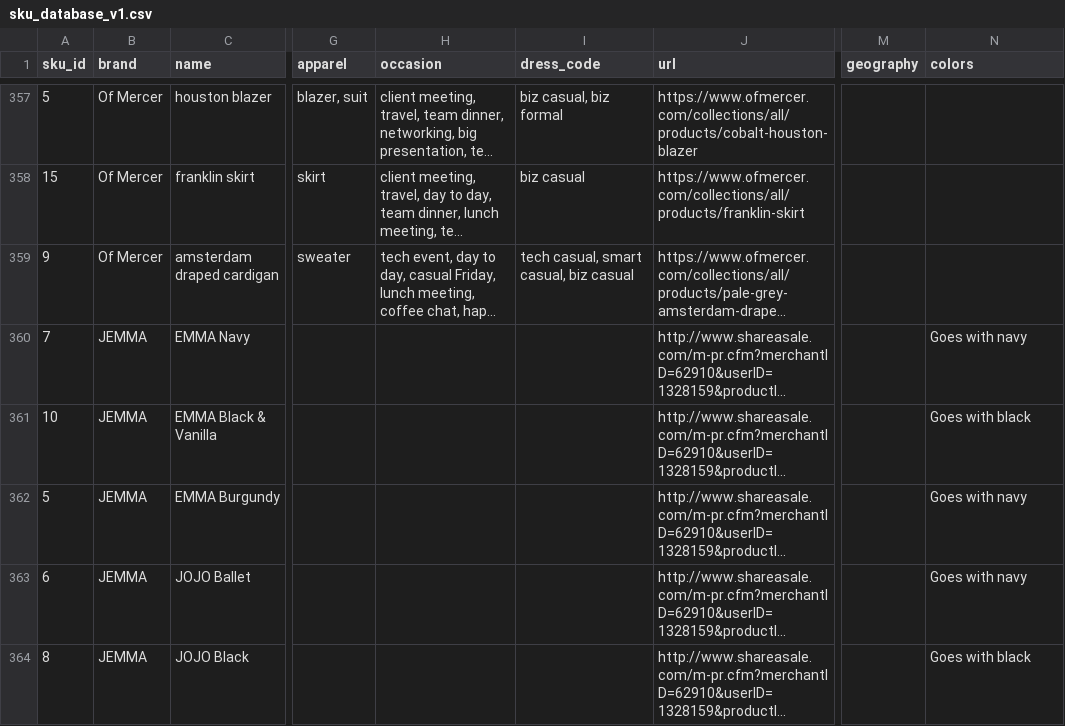
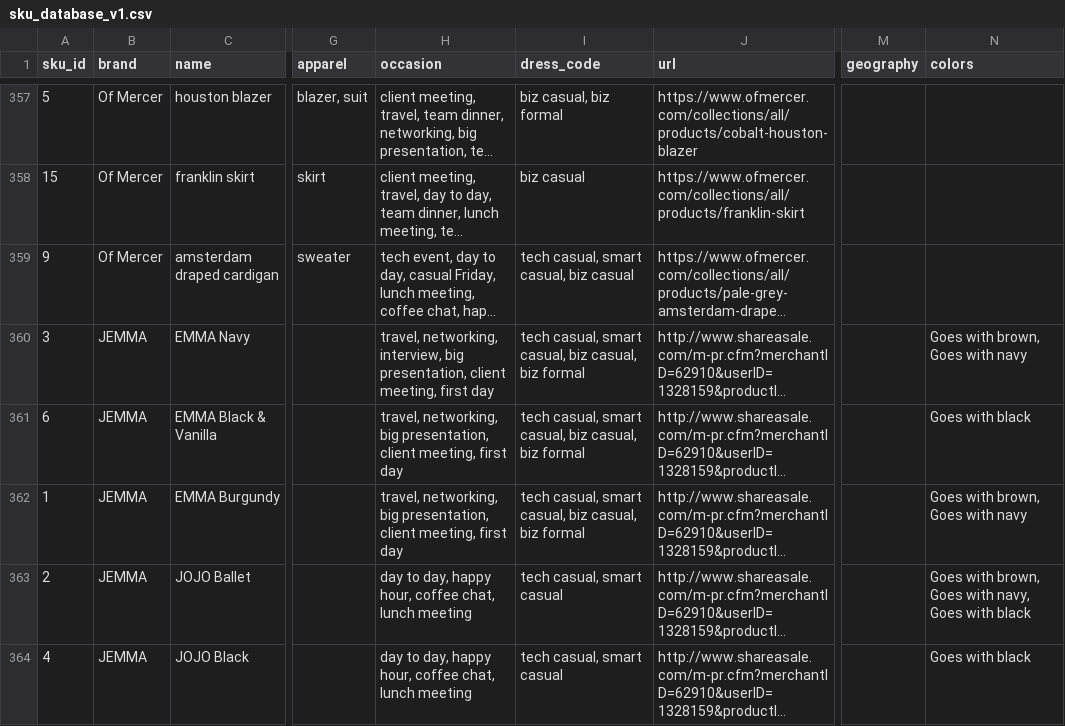
Before and after one commit to cqw1/Eight2Five, a CSV file: sku_database_v1.csv, drawn as a sheet; only a part is shown, gaps mark what is left out; long unchanged cells end in …; the diff covers the shown part only; the diff names each change by its address in the sheet, - before the commit and + after, or states it on an @@ line.

```diff
--- a/sku_database_v1.csv
+++ b/sku_database_v1.csv
-A360 (sku_id): 7
+A360 (sku_id): 3
-H360 (occasion): (empty)
+H360 (occasion): travel, networking, interview, big presentation, client meeting, first day
-I360:I362 (dress_code): (empty)
+I360:I362 (dress_code): tech casual, smart casual, biz casual, biz formal
-N360 (colors): Goes with navy
+N360 (colors): Goes with brown, Goes with navy
-A361 (sku_id): 10
+A361 (sku_id): 6
-H361:H362 (occasion): (empty)
+H361:H362 (occasion): travel, networking, big presentation, client meeting, first day
-A362 (sku_id): 5
+A362 (sku_id): 1
-N362 (colors): Goes with navy
+N362 (colors): Goes with brown, Goes with navy
-A363 (sku_id): 6
+A363 (sku_id): 2
-H363:H364 (occasion): (empty)
+H363:H364 (occasion): day to day, happy hour, coffee chat, lunch meeting
-I363:I364 (dress_code): (empty)
+I363:I364 (dress_code): tech casual, smart casual
-N363 (colors): Goes with navy
+N363 (colors): Goes with brown, Goes with navy, Goes with black
-A364 (sku_id): 8
+A364 (sku_id): 4
```
Also changed, not shown: 4 added rows and 4 edited cells elsewhere in this file, 8 other files.
